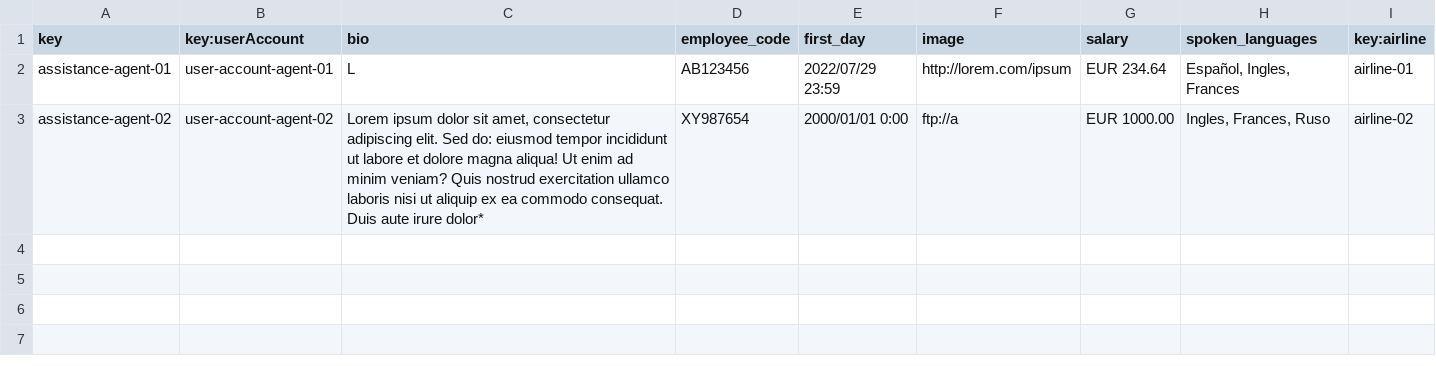
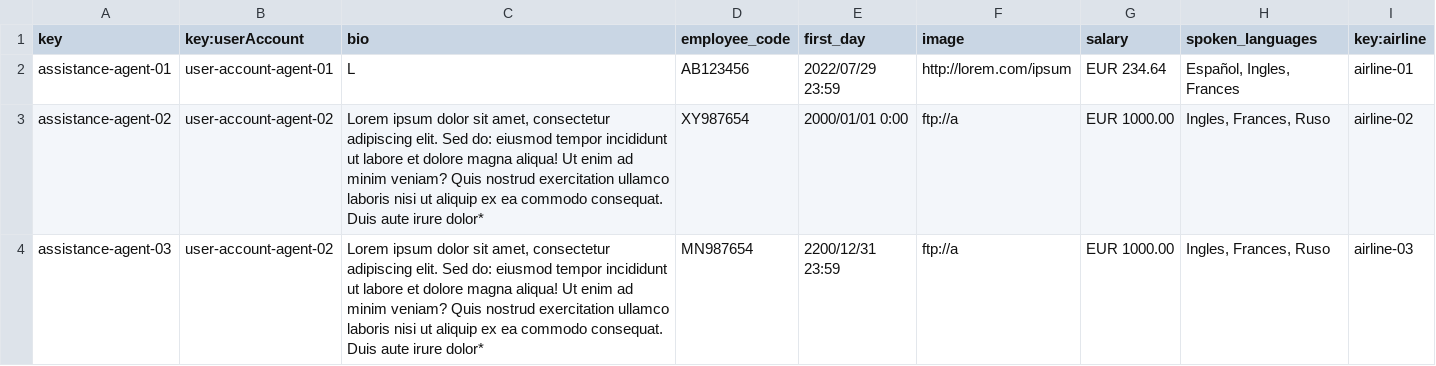
Before and after one commit to Emilio-115/DP2-Acme-ANS, a CSV file: src/main/resources/WEB-INF/data/sample/assistance-agent.csv, drawn as a sheet; the diff names each change by its address in the sheet, - before the commit and + after, or states it on an @@ line.

```diff
--- a/src/main/resources/WEB-INF/data/sample/assistance-agent.csv
+++ b/src/main/resources/WEB-INF/data/sample/assistance-agent.csv
+row 4: assistance-agent-03 | user-account-agent-02 | Lorem ipsum dolor sit amet, consectetur adipiscing elit. Sed do: eiusmod tempor incididunt ut labore et dolore magna aliqua! Ut enim ad minim veniam? Quis nostrud exercitation ullamco laboris nisi ut aliquip ex ea commodo consequat. Duis aute irure dolor* | MN987654 | 2200/12/31 23:59 | ftp://a | EUR 1000.00 | Ingles, Frances, Ruso | airline-03
```
Also changed, not shown: src/main/resources/WEB-INF/data/sample/user-account.csv.
